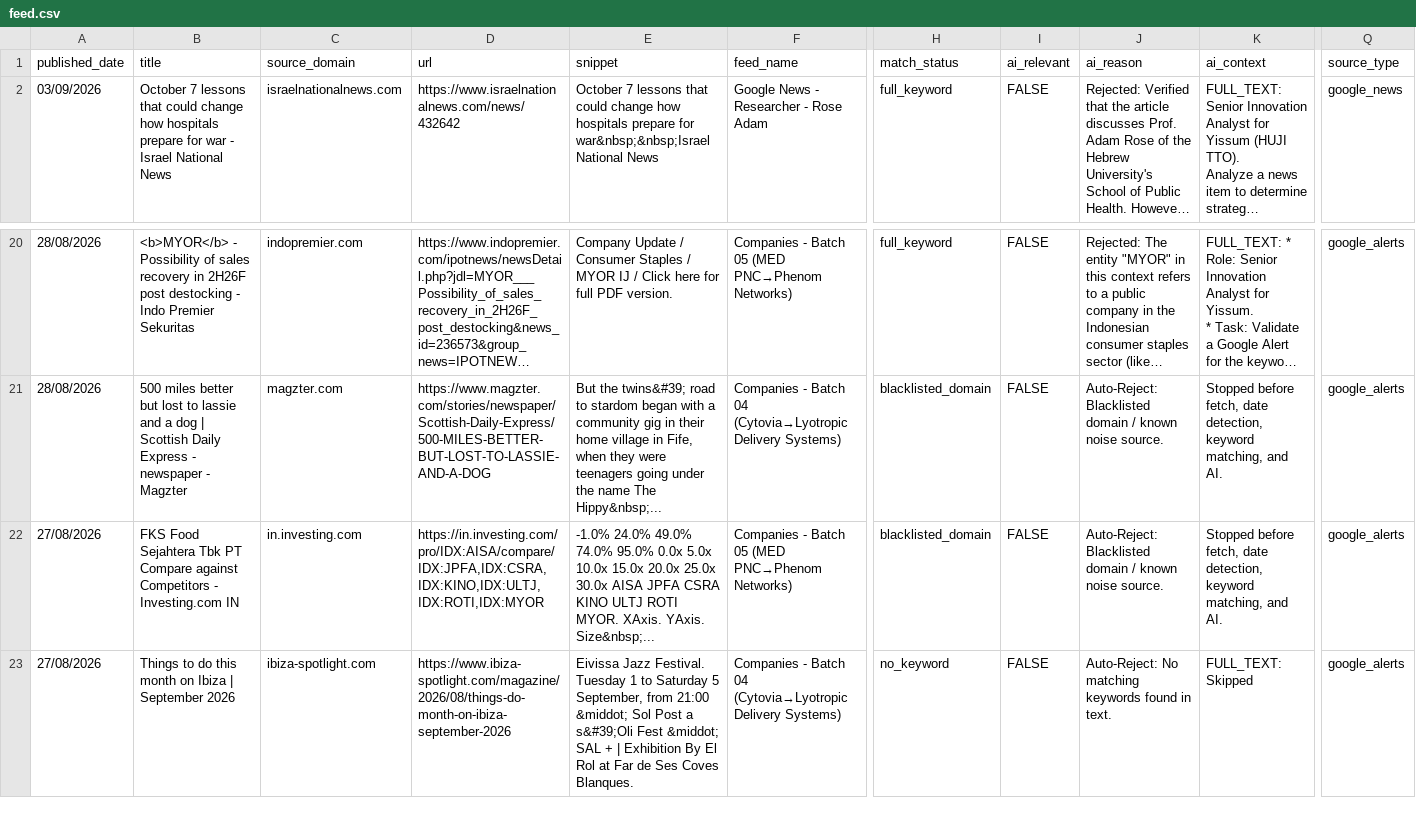
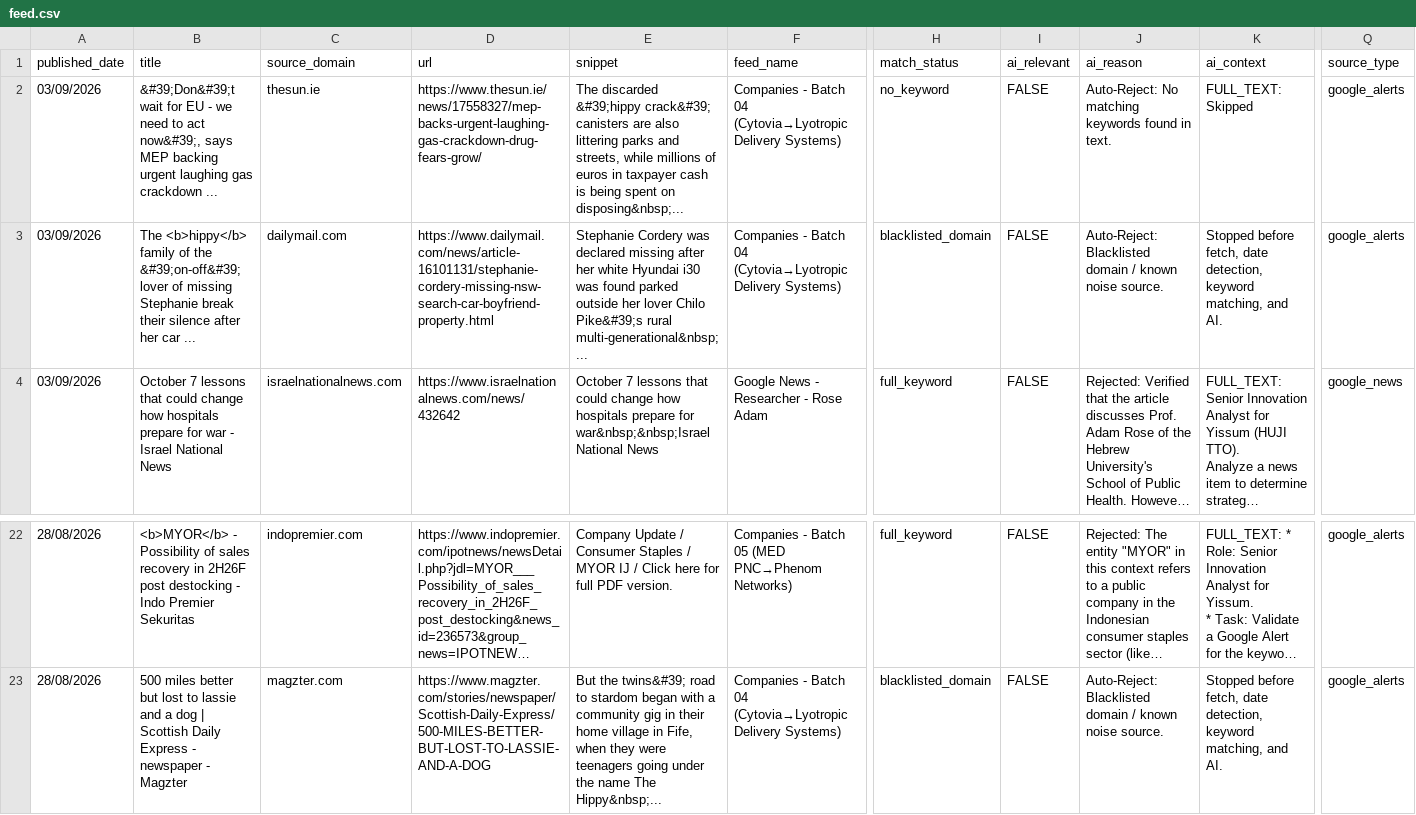
Before and after one commit to elyashivzangen/yissum-science, a CSV file: data_new_updater/feed.csv, drawn as a sheet; only a part is shown, gaps mark what is left out; long unchanged cells end in …; removed rows and columns are numbered as before the commit, all else as after; rows hold the shown columns only; the diff names each change by its address in the sheet, - before the commit and + after, or states it on an @@ line.

```diff
--- a/data_new_updater/feed.csv
+++ b/data_new_updater/feed.csv
+row 2: 03/09/2026 | &#39;Don&#39;t wait for EU - we need to act now&#39;, says MEP backing urgent laughing gas crackdown ... | thesun.ie | https://www.thesun.ie/news/17558327/mep-backs-urgent-laughing-gas-crackdown-drug-fears-grow/ | The discarded &#39;hippy crack&#39; canisters are also littering parks and streets, while millions of euros in taxpayer cash is being spent on disposing&nbsp;... | Companies - Batch 04 (Cytovia→Lyotropic Delivery Systems) | no_keyword | FALSE | Auto-Reject: No matching keywords found in text. | FULL_TEXT: Skipped | google_alerts
+row 3: 03/09/2026 | The <b>hippy</b> family of the &#39;on-off&#39; lover of missing Stephanie break their silence after her car ... | dailymail.com | https://www.dailymail.com/news/article-16101131/stephanie-cordery-missing-nsw-search-car-boyfriend-property.html | Stephanie Cordery was declared missing after her white Hyundai i30 was found parked outside her lover Chilo Pike&#39;s rural multi-generational&nbsp;... | Companies - Batch 04 (Cytovia→Lyotropic Delivery Systems) | blacklisted_domain | FALSE | Auto-Reject: Blacklisted domain / known noise source. | Stopped before fetch, date detection, keyword matching, and AI. | google_alerts
-row 22: 27/08/2026 | FKS Food Sejahtera Tbk PT Compare against Competitors - Investing.com IN | in.investing.com | https://in.investing.com/pro/IDX:AISA/compare/IDX:JPFA,IDX:CSRA,IDX:KINO,IDX:ULTJ,IDX:ROTI,IDX:MYOR | -1.0% 24.0% 49.0% 74.0% 95.0% 0.0x 5.0x 10.0x 15.0x 20.0x 25.0x 30.0x AISA JPFA CSRA KINO ULTJ ROTI MYOR. XAxis. YAxis. Size&nbsp;... | Companies - Batch 05 (MED PNC→Phenom Networks) | blacklisted_domain | FALSE | Auto-Reject: Blacklisted domain / known noise source. | Stopped before fetch, date detection, keyword matching, and AI. | google_alerts
-row 23: 27/08/2026 | Things to do this month on Ibiza | September 2026 | ibiza-spotlight.com | https://www.ibiza-spotlight.com/magazine/2026/08/things-do-month-on-ibiza-september-2026 | Eivissa Jazz Festival. Tuesday 1 to Saturday 5 September, from 21:00 &middot; Sol Post a s&#39;Oli Fest &middot; SAL + | Exhibition By El Rol at Far de Ses Coves Blanques. | Companies - Batch 04 (Cytovia→Lyotropic Delivery Systems) | no_keyword | FALSE | Auto-Reject: No matching keywords found in text. | FULL_TEXT: Skipped | google_alerts
```
Also changed, not shown: data_new_updater/feed_compact.csv, data_new_updater/feed_titles.csv, 2 other files.
